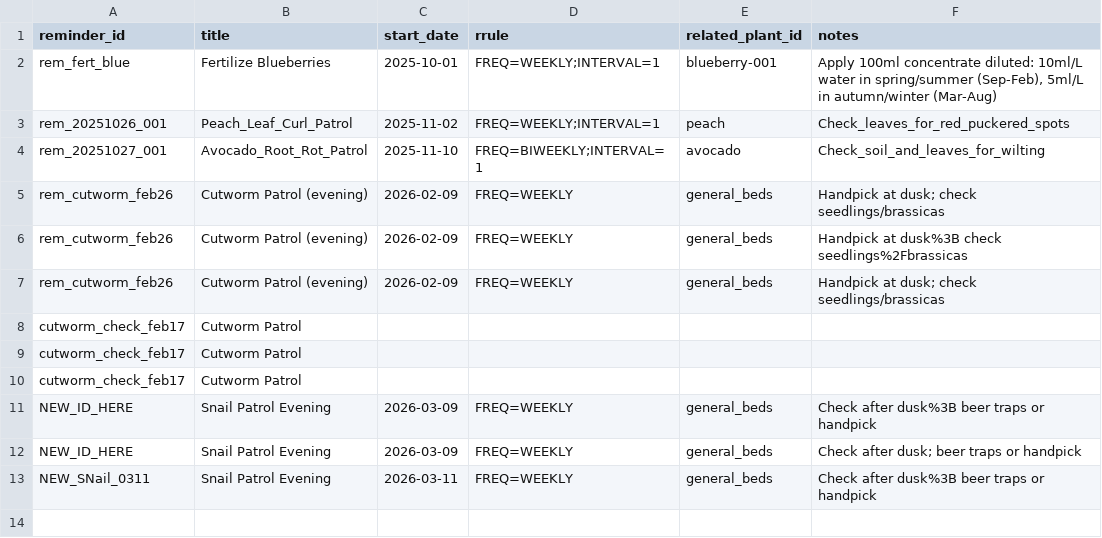
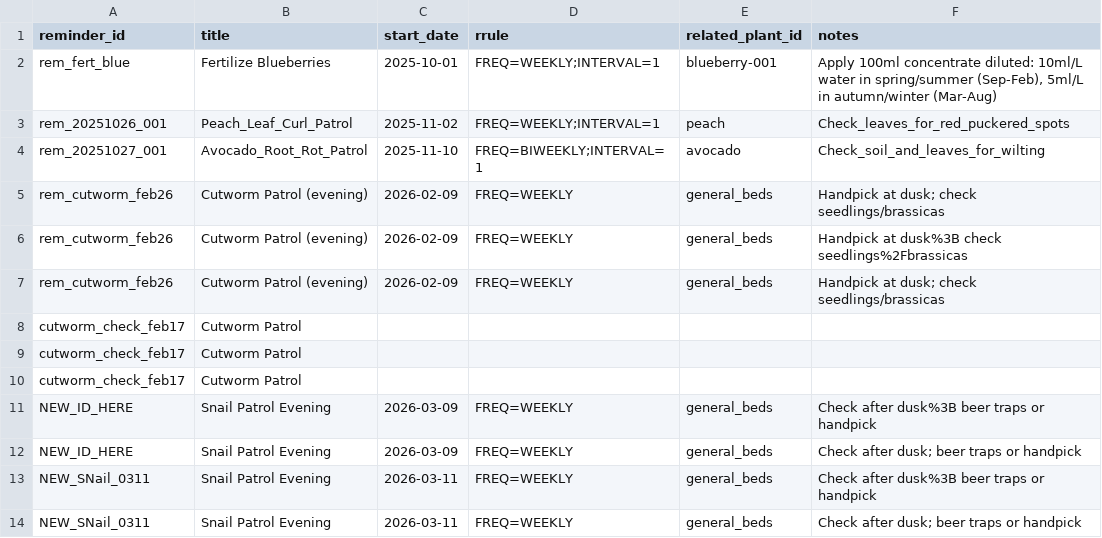
Before and after one commit to ozbren/garden-ai, a CSV file: data/garden_reminders.csv, drawn as a sheet.

```diff
--- a/data/garden_reminders.csv
+++ b/data/garden_reminders.csv
@@ -13 +13,2 @@ NEW_ID_HERE,Snail Patrol Evening,2026-03-09,FREQ=WEEKLY,general_beds,Check after
 NEW_SNail_0311,Snail Patrol Evening,2026-03-11,FREQ=WEEKLY,general_beds,Check after dusk%3B beer traps or handpick
+NEW_SNail_0311,Snail Patrol Evening,2026-03-11,FREQ=WEEKLY,general_beds,Check after dusk; beer traps or handpick
```
